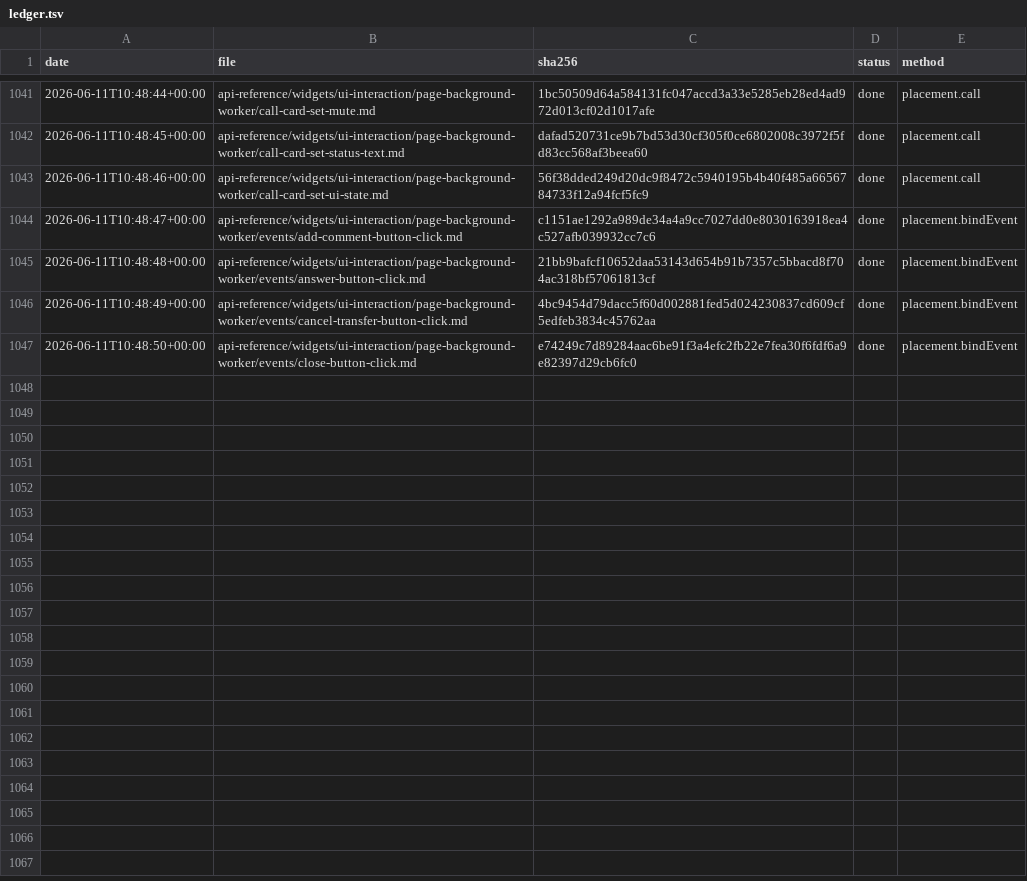
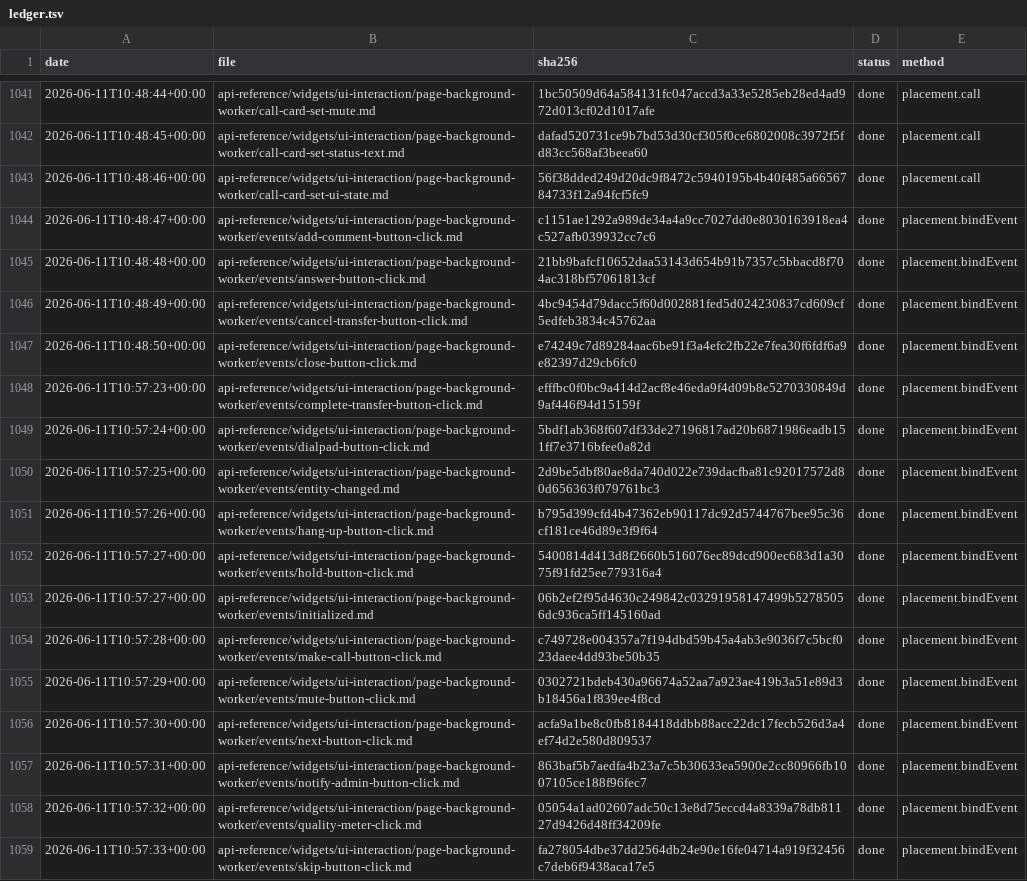
Before and after one commit to IgorShevchik/b24-rest-docs, a TSV file: .actualize/ledger.tsv, drawn as a sheet; only a part is shown, gaps mark what is left out.

```diff
--- a/.actualize/ledger.tsv
+++ b/.actualize/ledger.tsv
@@ -1047 +1047,13 @@ date	file	sha256	status	method
 2026-06-11T10:48:50+00:00	api-reference/widgets/ui-interaction/page-background-worker/events/close-button-click.md	e74249c7d89284aac6be91f3a4efc2fb22e7fea30f6fdf6a9e82397d29cb6fc0	done	placement.bindEvent
+2026-06-11T10:57:23+00:00	api-reference/widgets/ui-interaction/page-background-worker/events/complete-transfer-button-click.md	efffbc0f0bc9a414d2acf8e46eda9f4d09b8e5270330849d9af446f94d15159f	done	placement.bindEvent
+2026-06-11T10:57:24+00:00	api-reference/widgets/ui-interaction/page-background-worker/events/dialpad-button-click.md	5bdf1ab368f607df33de27196817ad20b6871986eadb151ff7e3716bfee0a82d	done	placement.bindEvent
+2026-06-11T10:57:25+00:00	api-reference/widgets/ui-interaction/page-background-worker/events/entity-changed.md	2d9be5dbf80ae8da740d022e739dacfba81c92017572d80d656363f079761bc3	done	placement.bindEvent
+2026-06-11T10:57:26+00:00	api-reference/widgets/ui-interaction/page-background-worker/events/hang-up-button-click.md	b795d399cfd4b47362eb90117dc92d5744767bee95c36cf181ce46d89e3f9f64	done	placement.bindEvent
+2026-06-11T10:57:27+00:00	api-reference/widgets/ui-interaction/page-background-worker/events/hold-button-click.md	5400814d413d8f2660b516076ec89dcd900ec683d1a3075f91fd25ee779316a4	done	placement.bindEvent
+2026-06-11T10:57:27+00:00	api-reference/widgets/ui-interaction/page-background-worker/events/initialized.md	06b2ef2f95d4630c249842c03291958147499b52785056dc936ca5ff145160ad	done	placement.bindEvent
+2026-06-11T10:57:28+00:00	api-reference/widgets/ui-interaction/page-background-worker/events/make-call-button-click.md	c749728e004357a7f194dbd59b45a4ab3e9036f7c5bcf023daee4dd93be50b35	done	placement.bindEvent
+2026-06-11T10:57:29+00:00	api-reference/widgets/ui-interaction/page-background-worker/events/mute-button-click.md	0302721bdeb430a96674a52aa7a923ae419b3a51e89d3b18456a1f839ee4f8cd	done	placement.bindEvent
+2026-06-11T10:57:30+00:00	api-reference/widgets/ui-interaction/page-background-worker/events/next-button-click.md	acfa9a1be8c0fb8184418ddbb88acc22dc17fecb526d3a4ef74d2e580d809537	done	placement.bindEvent
+2026-06-11T10:57:31+00:00	api-reference/widgets/ui-interaction/page-background-worker/events/notify-admin-button-click.md	863baf5b7aedfa4b23a7c5b30633ea5900e2cc80966fb1007105ce188f96fec7	done	placement.bindEvent
+2026-06-11T10:57:32+00:00	api-reference/widgets/ui-interaction/page-background-worker/events/quality-meter-click.md	05054a1ad02607adc50c13e8d75eccd4a8339a78db81127d9426d48ff34209fe	done	placement.bindEvent
+2026-06-11T10:57:33+00:00	api-reference/widgets/ui-interaction/page-background-worker/events/skip-button-click.md	fa278054dbe37dd2564db24e90e16fe04714a919f32456c7deb6f9438aca17e5	done	placement.bindEvent
```
Also changed, not shown: 12 other files.
